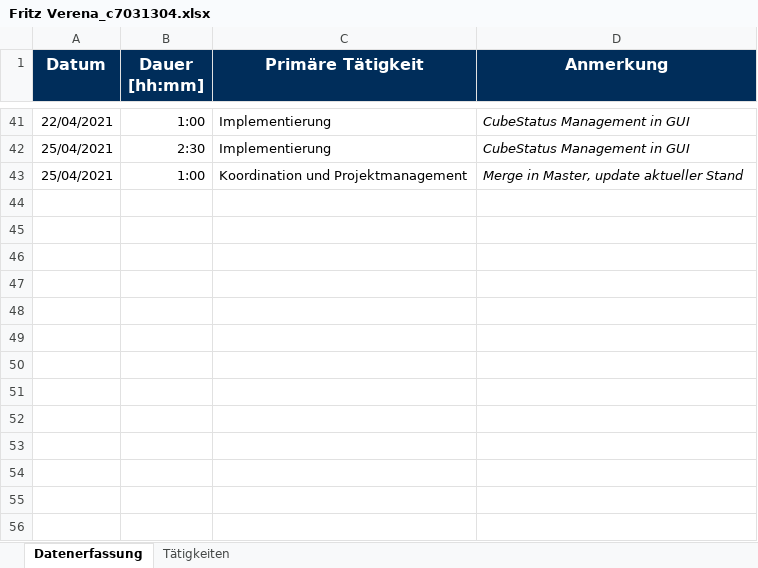
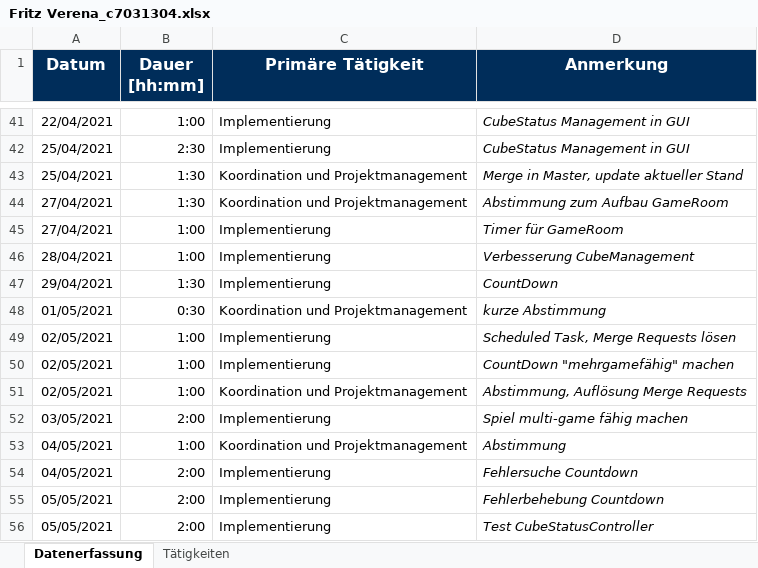
Before and after one commit to b-ertel/TimeGuess-Game, an Excel workbook: time-records/Fritz Verena_c7031304.xlsx, sheet Datenerfassung, drawn as a sheet; only a part is shown, gaps mark what is left out; values as stored, in another font and other column widths than the file's, no borders; the diff names each change by its address in the sheet, - before the commit and + after, or states it on an @@ line.

Commit message:
add time records

```diff
--- a/time-records/Fritz Verena_c7031304.xlsx (sheet Datenerfassung)
+++ b/time-records/Fritz Verena_c7031304.xlsx (sheet Datenerfassung)
-B43 (Dauer [hh:mm]): 1:00
+B43 (Dauer [hh:mm]): 1:30
+row 44: 27/04/2021 | 1:30 | Koordination und Projektmanagement | Abstimmung zum Aufbau GameRoom
+row 45: 27/04/2021 | 1:00 | Implementierung | Timer für GameRoom
+row 46: 28/04/2021 | 1:00 | Implementierung | Verbesserung CubeManagement
+row 47: 29/04/2021 | 1:30 | Implementierung | CountDown
+row 48: 01/05/2021 | 0:30 | Koordination und Projektmanagement | kurze Abstimmung
+row 49: 02/05/2021 | 1:00 | Implementierung | Scheduled Task, Merge Requests lösen
+row 50: 02/05/2021 | 1:00 | Implementierung | CountDown "mehrgamefähig" machen
+row 51: 02/05/2021 | 1:00 | Koordination und Projektmanagement | Abstimmung, Auflösung Merge Requests
+row 52: 03/05/2021 | 2:00 | Implementierung | Spiel multi-game fähig machen
+row 53: 04/05/2021 | 1:00 | Koordination und Projektmanagement | Abstimmung
+row 54: 04/05/2021 | 2:00 | Implementierung | Fehlersuche Countdown
+row 55: 05/05/2021 | 2:00 | Implementierung | Fehlerbehebung Countdown
+row 56: 05/05/2021 | 2:00 | Implementierung | Test CubeStatusController
```
